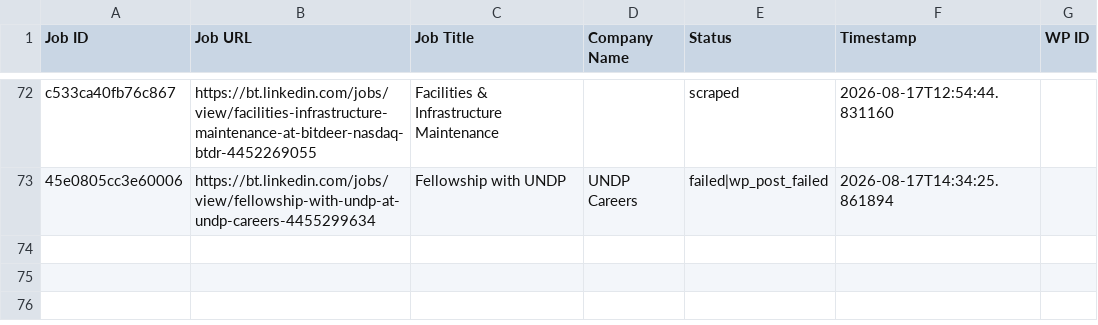
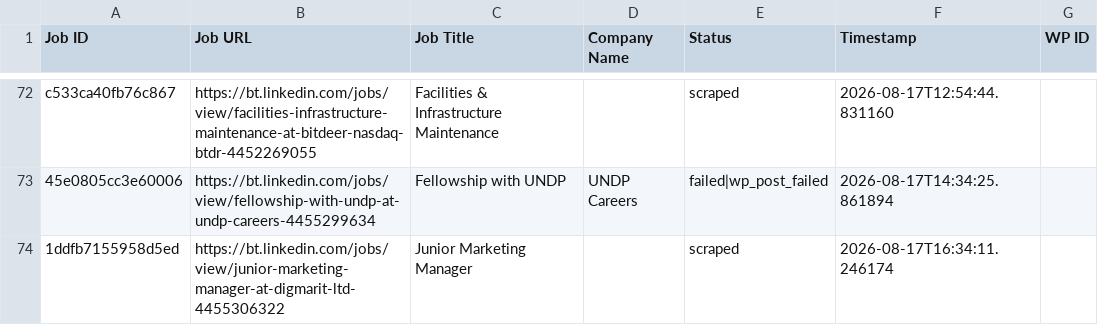
Before and after one commit to innovationinc2000/bt, a CSV file: processed_jobs.csv, drawn as a sheet; only a part is shown, gaps mark what is left out.

```diff
--- a/processed_jobs.csv
+++ b/processed_jobs.csv
@@ -73 +73,2 @@ c533ca40fb76c867,https://bt.linkedin.com/jobs/view/facilities-infrastructure-mai
 45e0805cc3e60006,https://bt.linkedin.com/jobs/view/fellowship-with-undp-at-undp-careers-4455299634,Fellowship with UNDP,UNDP Careers,failed|wp_post_failed,2026-08-17T14:34:25.861894,
+1ddfb7155958d5ed,https://bt.linkedin.com/jobs/view/junior-marketing-manager-at-digmarit-ltd-4455306322,Junior Marketing Manager,,scraped,2026-08-17T16:34:11.246174,
```
